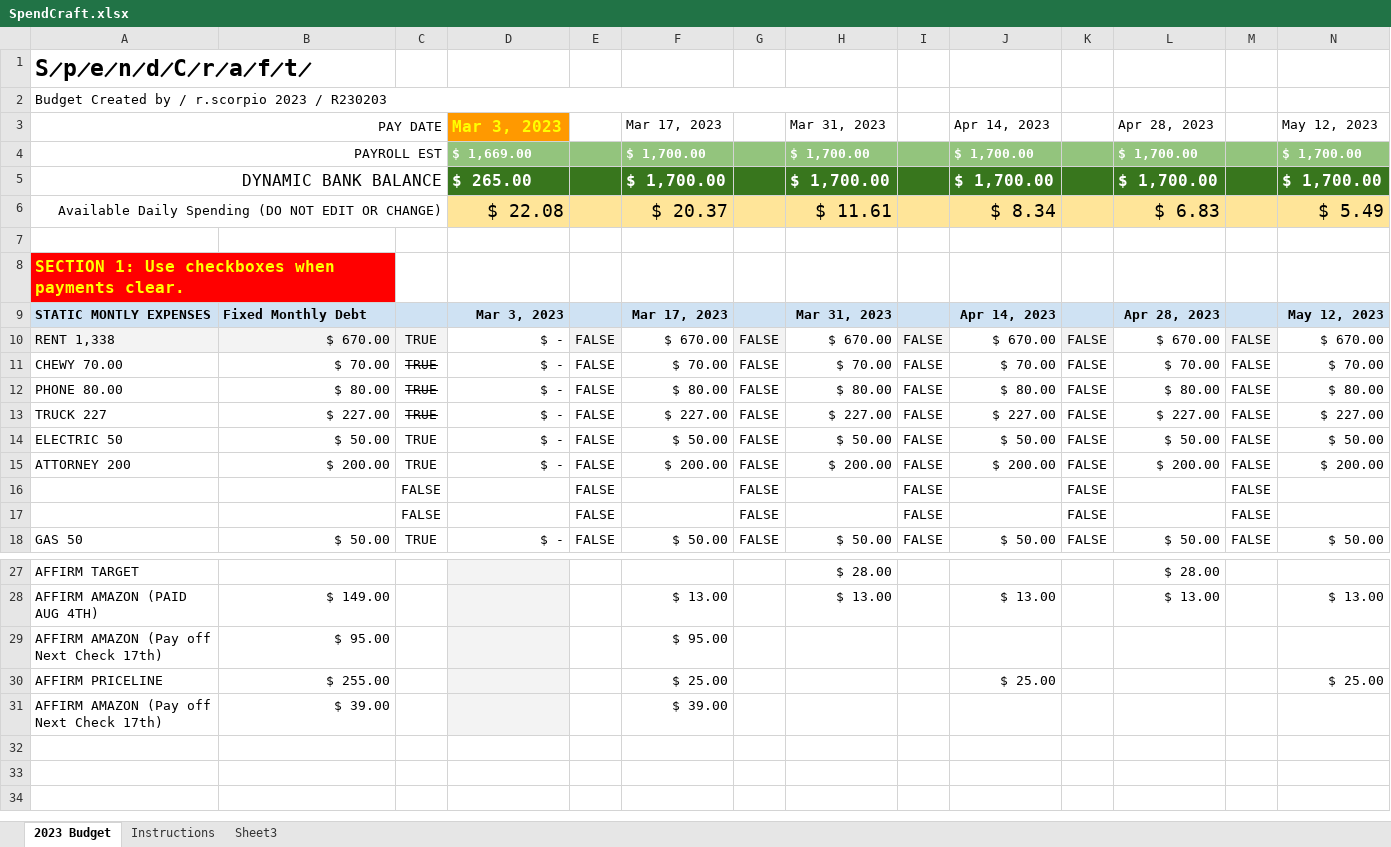
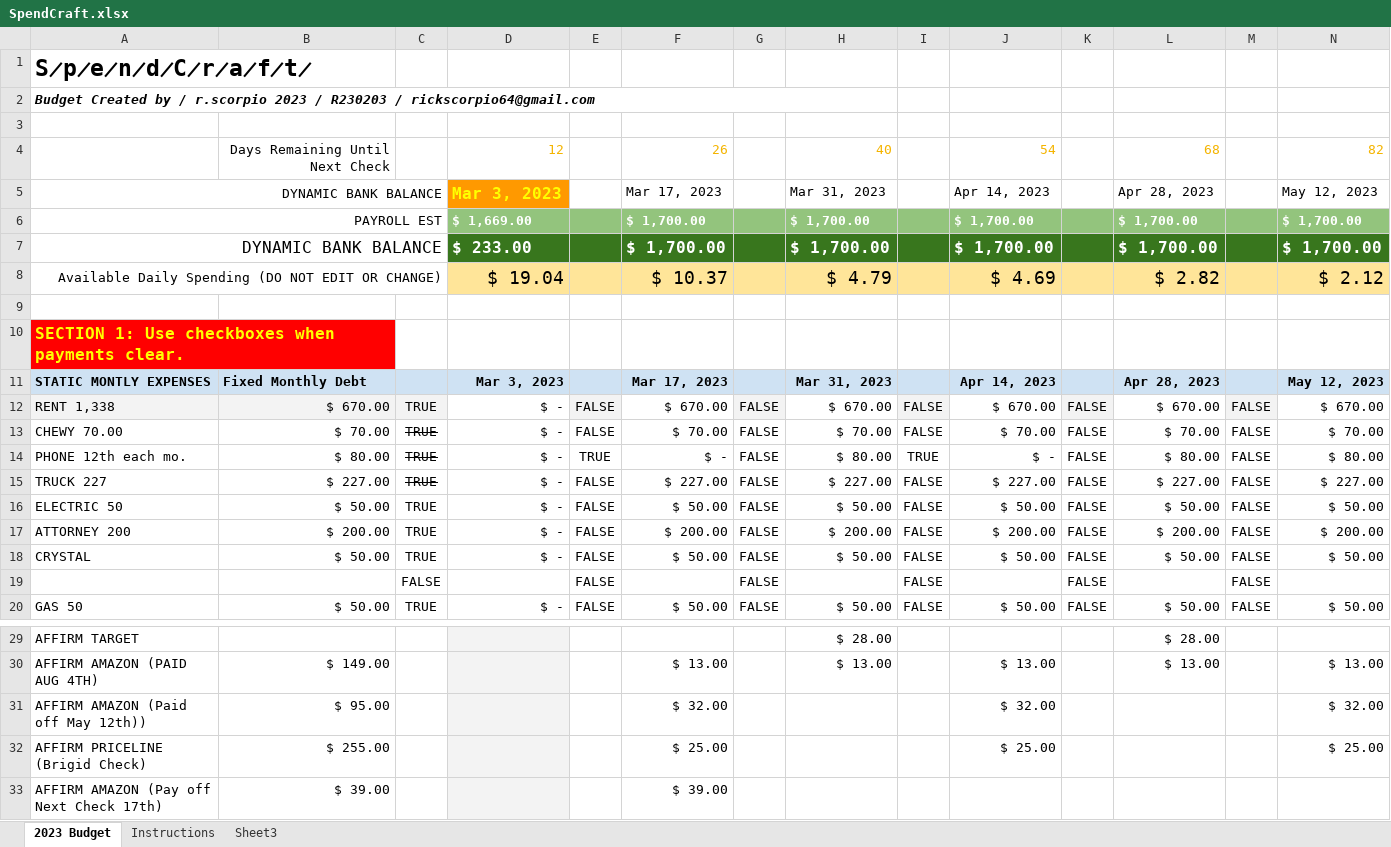
Before and after one commit to klyxmaster/spendcraft, an Excel workbook: SpendCraft.xlsx, sheet 2023 Budget, drawn as a sheet; only a part is shown, gaps mark what is left out; values as stored, in another font and other column widths than the file's, no borders; charts and pictures and conditional formats and table styles not drawn; removed rows and columns are numbered as before the commit, all else as after; rows hold the shown columns only; the diff names each change by its address in the sheet, - before the commit and + after, or states it on an @@ line.

Commit message:
Add files via upload
Fixed the SECTION 2. It was not accounting for anything entered.  Added for reference a display of number of days left per check. Added some more sample data.

```diff
--- a/SpendCraft.xlsx (sheet 2023 Budget)
+++ b/SpendCraft.xlsx (sheet 2023 Budget)
-A2: …/ R230203
+A2: …/ R230203 / rickscorpio64@gmail.com
@@ A2 bold: off → on, italic: off → on @@
+row 3: (empty)
+row 4:  | Days Remaining Until Next Check |  | 12 |  | 26 |  | 40 |  | 54 |  | 68 |  | 82
-A5: PAY DATE
+A5: DYNAMIC BANK BALANCE
-D7: $ 265.00
+D7: $ 233.00
-row 6: Available Daily Spending (DO NOT EDIT OR CHANGE) |  |  | $ 22.08 |  | $ 20.37 |  | $ 11.61 |  | $ 8.34 |  | $ 6.83 |  | $ 5.49
+row 8: Available Daily Spending (DO NOT EDIT OR CHANGE) |  |  | $ 19.04 |  | $ 10.37 |  | $ 4.79 |  | $ 4.69 |  | $ 2.82 |  | $ 2.12
-A14: PHONE 80.00
+A14: PHONE 12th each mo.
-E14: FALSE
+E14: TRUE
-F14: $ 80.00
+F14: $ -
-I14: FALSE
+I14: TRUE
-J14: $ 80.00
+J14: $ -
-row 16:  |  | FALSE |  | FALSE |  | FALSE |  | FALSE |  | FALSE |  | FALSE
+row 18: CRYSTAL | $ 50.00 | TRUE | $ - | FALSE | $ 50.00 | FALSE | $ 50.00 | FALSE | $ 50.00 | FALSE | $ 50.00 | FALSE | $ 50.00
-row 29: AFFIRM AMAZON (Pay off Next Check 17th) | $ 95.00 |  |  |  | $ 95.00
+row 31: AFFIRM AMAZON (Paid off May 12th)) | $ 95.00 |  |  |  | $ 32.00 |  |  |  | $ 32.00 |  |  |  | $ 32.00
-A32: AFFIRM PRICELINE
+A32: AFFIRM PRICELINE (Brigid Check)
```
Also changed, not shown: formulas that keep their value.
